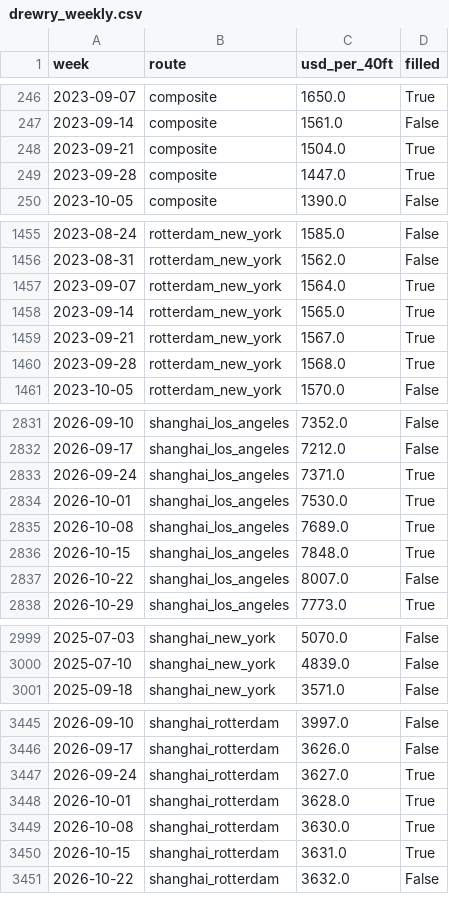
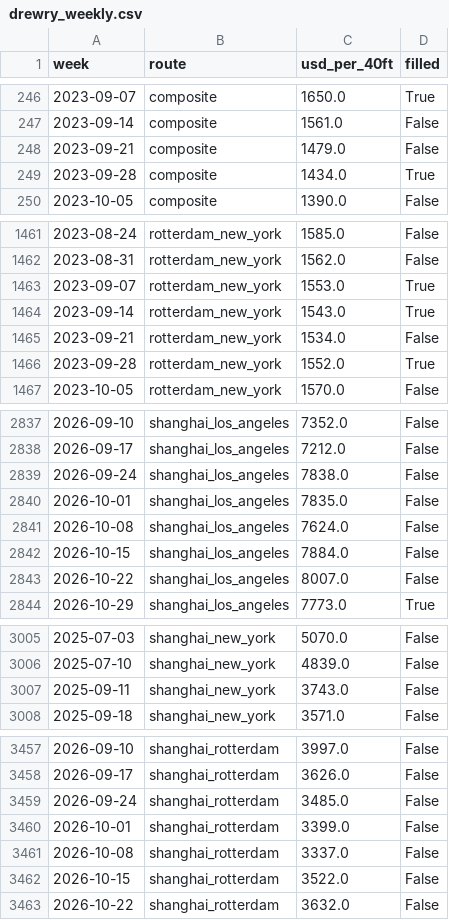
Before and after one commit to narrowsproject-boop/Narrows, a CSV file: data/model/drewry_weekly.csv, drawn as a sheet; only a part is shown, gaps mark what is left out; the diff covers the shown part only.

```diff
--- a/data/model/drewry_weekly.csv
+++ b/data/model/drewry_weekly.csv
@@ -247,4 +247,4 @@ week,route,usd_per_40ft,filled
 2023-09-14,composite,1561.0,False
-2023-09-21,composite,1504.0,True
-2023-09-28,composite,1447.0,True
+2023-09-21,composite,1479.0,False
+2023-09-28,composite,1434.0,True
 2023-10-05,composite,1390.0,False
@@ -1456,6 +1462,6 @@ week,route,usd_per_40ft,filled
 2023-08-31,rotterdam_new_york,1562.0,False
-2023-09-07,rotterdam_new_york,1564.0,True
-2023-09-14,rotterdam_new_york,1565.0,True
-2023-09-21,rotterdam_new_york,1567.0,True
-2023-09-28,rotterdam_new_york,1568.0,True
+2023-09-07,rotterdam_new_york,1553.0,True
+2023-09-14,rotterdam_new_york,1543.0,True
+2023-09-21,rotterdam_new_york,1534.0,False
+2023-09-28,rotterdam_new_york,1552.0,True
 2023-10-05,rotterdam_new_york,1570.0,False
@@ -2832,6 +2838,6 @@ week,route,usd_per_40ft,filled
 2026-09-17,shanghai_los_angeles,7212.0,False
-2026-09-24,shanghai_los_angeles,7371.0,True
-2026-10-01,shanghai_los_angeles,7530.0,True
-2026-10-08,shanghai_los_angeles,7689.0,True
-2026-10-15,shanghai_los_angeles,7848.0,True
+2026-09-24,shanghai_los_angeles,7838.0,False
+2026-10-01,shanghai_los_angeles,7835.0,False
+2026-10-08,shanghai_los_angeles,7624.0,False
+2026-10-15,shanghai_los_angeles,7884.0,False
 2026-10-22,shanghai_los_angeles,8007.0,False
@@ -3000,2 +3006,3 @@ week,route,usd_per_40ft,filled
 2025-07-10,shanghai_new_york,4839.0,False
+2025-09-11,shanghai_new_york,3743.0,False
 2025-09-18,shanghai_new_york,3571.0,False
@@ -3446,6 +3458,6 @@ week,route,usd_per_40ft,filled
 2026-09-17,shanghai_rotterdam,3626.0,False
-2026-09-24,shanghai_rotterdam,3627.0,True
-2026-10-01,shanghai_rotterdam,3628.0,True
-2026-10-08,shanghai_rotterdam,3630.0,True
-2026-10-15,shanghai_rotterdam,3631.0,True
+2026-09-24,shanghai_rotterdam,3485.0,False
+2026-10-01,shanghai_rotterdam,3399.0,False
+2026-10-08,shanghai_rotterdam,3337.0,False
+2026-10-15,shanghai_rotterdam,3522.0,False
 2026-10-22,shanghai_rotterdam,3632.0,False
```
Also changed, not shown: 11 added rows and 26 edited cells elsewhere in this file, data/clean/drewry_wci.csv, 4 other files.
